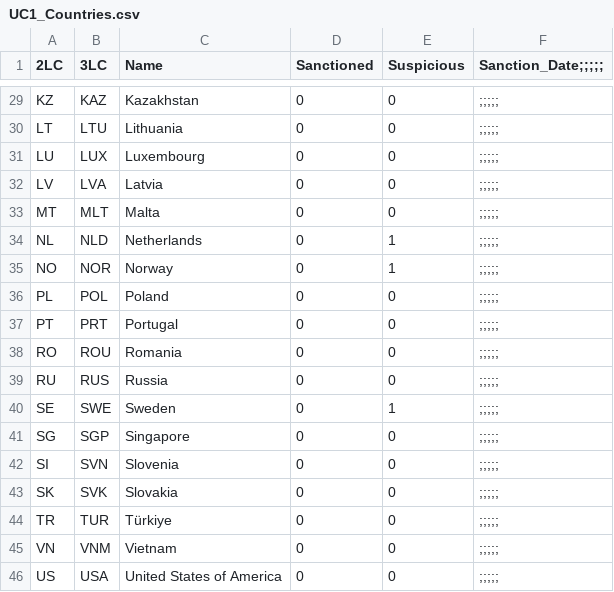
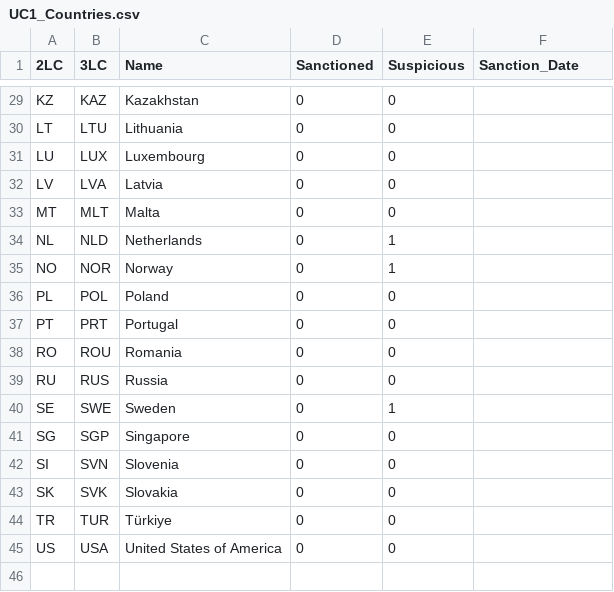
Before and after one commit to NC-matfj/UC_datasets, a CSV file: UC1_Countries.csv, drawn as a sheet; only a part is shown, gaps mark what is left out; removed rows and columns are numbered as before the commit, all else as after; the diff covers the shown part only; the diff names each change by its address in the sheet, - before the commit and + after, or states it on an @@ line.

Commit message:
RM Vietnam to UC1_Countries for testing

```diff
--- a/UC1_Countries.csv
+++ b/UC1_Countries.csv
-F1: Sanction_Date;;;;;
+F1: Sanction_Date
-F29:F44 (Sanction_Date): ;;;;;
+F29:F44 (Sanction_Date): (empty)
-row 45: VN | VNM | Vietnam | 0 | 0 | ;;;;;
-F45 (Sanction_Date): ;;;;;
+F45 (Sanction_Date): (empty)
```
Also changed, not shown: 27 edited cells elsewhere in this file.
